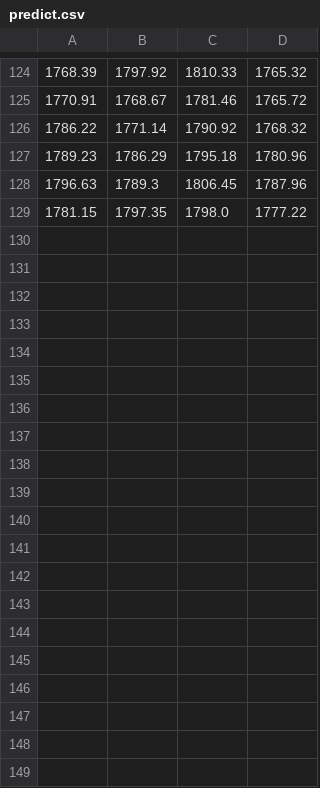
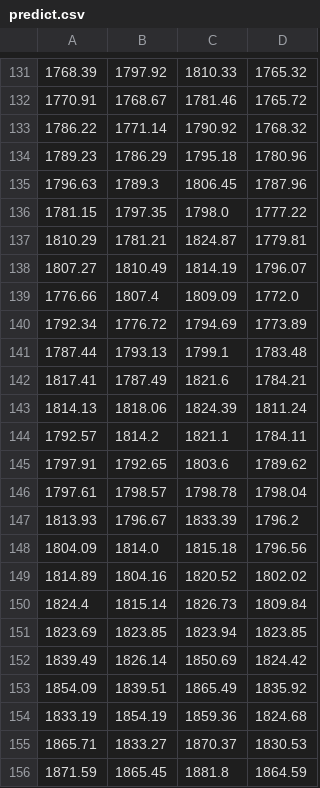
Before and after one commit to Marsmaxmax/Trading-KI, a CSV file: data/XAUUSD/predict.csv, drawn as a sheet; only a part is shown, gaps mark what is left out; the diff covers the shown part only.

```diff
--- a/data/XAUUSD/predict.csv
+++ b/data/XAUUSD/predict.csv
@@ -129 +136,21 @@
 1781.15,1797.35,1798.0,1777.22
+1810.29,1781.21,1824.87,1779.81
+1807.27,1810.49,1814.19,1796.07
+1776.66,1807.4,1809.09,1772.0
+1792.34,1776.72,1794.69,1773.89
+1787.44,1793.13,1799.1,1783.48
+1817.41,1787.49,1821.6,1784.21
+1814.13,1818.06,1824.39,1811.24
+1792.57,1814.2,1821.1,1784.11
+1797.91,1792.65,1803.6,1789.62
+1797.61,1798.57,1798.78,1798.04
+1813.93,1796.67,1833.39,1796.2
+1804.09,1814.0,1815.18,1796.56
+1814.89,1804.16,1820.52,1802.02
+1824.4,1815.14,1826.73,1809.84
+1823.69,1823.85,1823.94,1823.85
+1839.49,1826.14,1850.69,1824.42
+1854.09,1839.51,1865.49,1835.92
+1833.19,1854.19,1859.36,1824.68
+1865.71,1833.27,1870.37,1830.53
+1871.59,1865.45,1881.8,1864.59
```
Also changed, not shown: 27 added rows elsewhere in this file, 11 other files.
